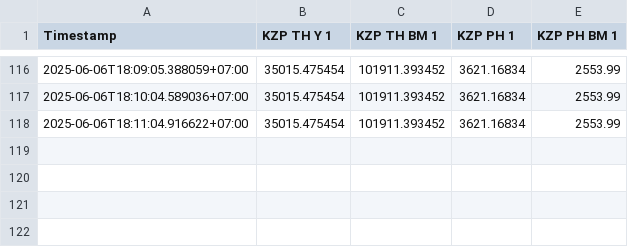
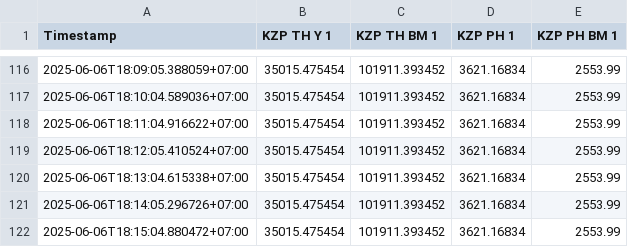
Before and after one commit to sonnguyenkzg/crypto-slack-bot, a CSV file: wallet_balances.csv, drawn as a sheet; only a part is shown, gaps mark what is left out.

```diff
--- a/wallet_balances.csv
+++ b/wallet_balances.csv
@@ -118 +118,5 @@ Timestamp,KZP TH Y 1,KZP TH BM 1,KZP PH 1,KZP PH BM 1
 2025-06-06T18:11:04.916622+07:00,35015.475454,101911.393452,3621.16834,2553.99
+2025-06-06T18:12:05.410524+07:00,35015.475454,101911.393452,3621.16834,2553.99
+2025-06-06T18:13:04.615338+07:00,35015.475454,101911.393452,3621.16834,2553.99
+2025-06-06T18:14:05.296726+07:00,35015.475454,101911.393452,3621.16834,2553.99
+2025-06-06T18:15:04.880472+07:00,35015.475454,101911.393452,3621.16834,2553.99
```
Also changed, not shown: 2 other files.
